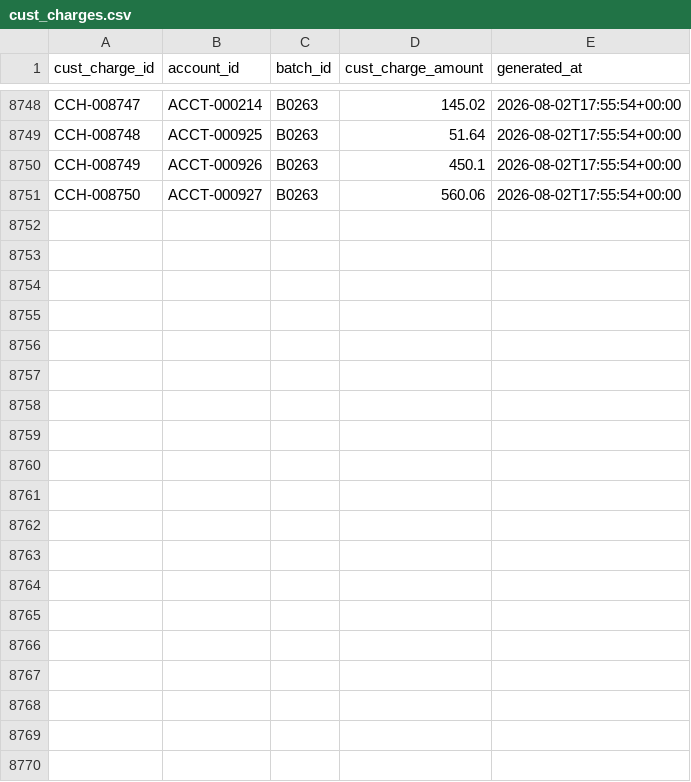
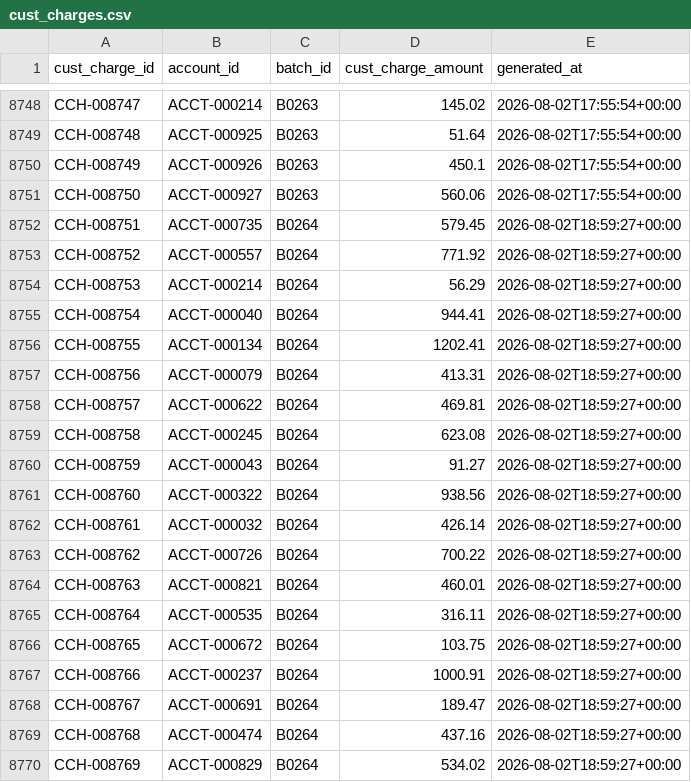
Before and after one commit to jelendu/remit-reconciliation-engine, a CSV file: data_gen/output/cust_charges.csv, drawn as a sheet; only a part is shown, gaps mark what is left out; the diff covers the shown part only.

```diff
--- a/data_gen/output/cust_charges.csv
+++ b/data_gen/output/cust_charges.csv
@@ -8751 +8751,20 @@ CCH-008749,ACCT-000926,B0263,450.1,2026-08-02T17:55:54+00:00
 CCH-008750,ACCT-000927,B0263,560.06,2026-08-02T17:55:54+00:00
+CCH-008751,ACCT-000735,B0264,579.45,2026-08-02T18:59:27+00:00
+CCH-008752,ACCT-000557,B0264,771.92,2026-08-02T18:59:27+00:00
+CCH-008753,ACCT-000214,B0264,56.29,2026-08-02T18:59:27+00:00
+CCH-008754,ACCT-000040,B0264,944.41,2026-08-02T18:59:27+00:00
+CCH-008755,ACCT-000134,B0264,1202.41,2026-08-02T18:59:27+00:00
+CCH-008756,ACCT-000079,B0264,413.31,2026-08-02T18:59:27+00:00
+CCH-008757,ACCT-000622,B0264,469.81,2026-08-02T18:59:27+00:00
+CCH-008758,ACCT-000245,B0264,623.08,2026-08-02T18:59:27+00:00
+CCH-008759,ACCT-000043,B0264,91.27,2026-08-02T18:59:27+00:00
+CCH-008760,ACCT-000322,B0264,938.56,2026-08-02T18:59:27+00:00
+CCH-008761,ACCT-000032,B0264,426.14,2026-08-02T18:59:27+00:00
+CCH-008762,ACCT-000726,B0264,700.22,2026-08-02T18:59:27+00:00
+CCH-008763,ACCT-000821,B0264,460.01,2026-08-02T18:59:27+00:00
+CCH-008764,ACCT-000535,B0264,316.11,2026-08-02T18:59:27+00:00
+CCH-008765,ACCT-000672,B0264,103.75,2026-08-02T18:59:27+00:00
+CCH-008766,ACCT-000237,B0264,1000.91,2026-08-02T18:59:27+00:00
+CCH-008767,ACCT-000691,B0264,189.47,2026-08-02T18:59:27+00:00
+CCH-008768,ACCT-000474,B0264,437.16,2026-08-02T18:59:27+00:00
+CCH-008769,ACCT-000829,B0264,534.02,2026-08-02T18:59:27+00:00
```
Also changed, not shown: 12 added rows elsewhere in this file, data_gen/output/_scenarios.csv, data_gen/output/adjustment_amts.csv, 17 other files.
